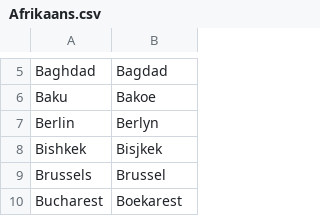
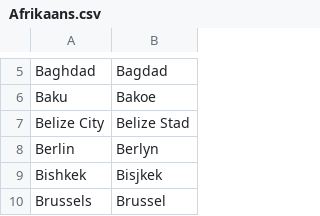
Before and after one commit to OliverDeBrisbane/City-name-exonyms, a CSV file: Afrikaans.csv, drawn as a sheet; only a part is shown, gaps mark what is left out; the shorter side is filled out with more unchanged rows; the diff names each change by its address in the sheet, - before the commit and + after, or states it on an @@ line.

Commit message:
Update Afrikaans.csv

```diff
--- a/Afrikaans.csv
+++ b/Afrikaans.csv
+row 7: Belize City | Belize Stad
```
